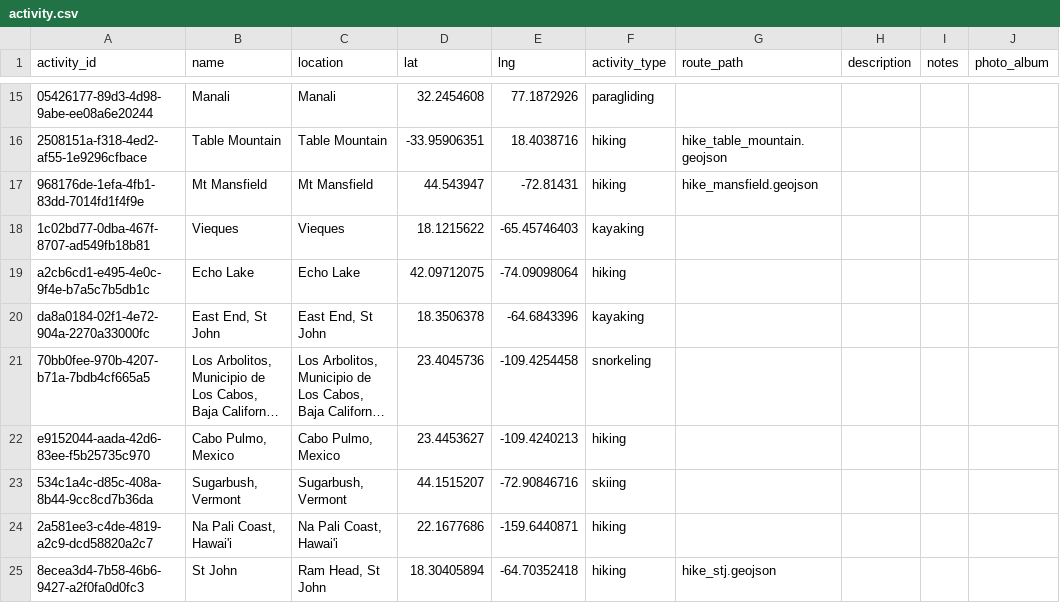
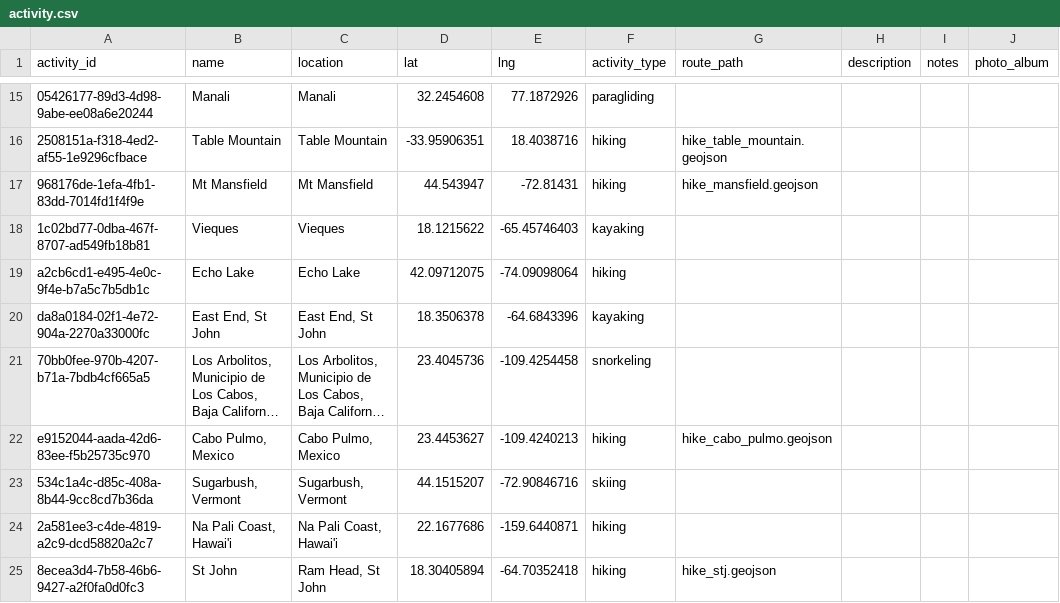
Before and after one commit to johbry17/Waypoints-A-Personal-BioGeography, a CSV file: docs/resources/data/activity.csv, drawn as a sheet; only a part is shown, gaps mark what is left out; long unchanged cells end in …; the diff names each change by its address in the sheet, - before the commit and + after, or states it on an @@ line.

```diff
--- a/docs/resources/data/activity.csv
+++ b/docs/resources/data/activity.csv
-G22 (route_path): (empty)
+G22 (route_path): hike_cabo_pulmo.geojson
```
Also changed, not shown: docs/resources/data/routes.csv, 12 other files.
